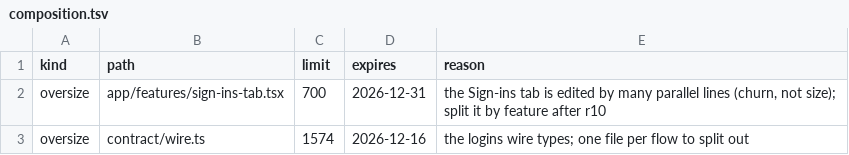
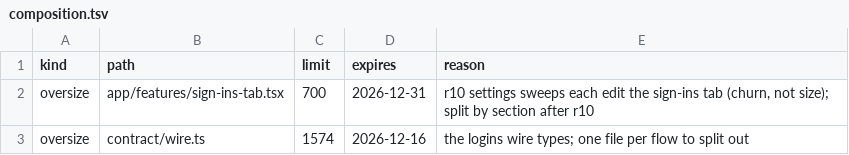
Before and after one commit to kirinnee/ferretry, a TSV file: packages/plugins/logins/composition.tsv, drawn as a sheet.

Commit message:
chore(logins): oversize row reason for sign-ins-tab churn

```diff
--- a/packages/plugins/logins/composition.tsv
+++ b/packages/plugins/logins/composition.tsv
@@ -1,3 +1,3 @@
 kind	path	limit	expires	reason
-oversize	app/features/sign-ins-tab.tsx	700	2026-12-31	the Sign-ins tab is edited by many parallel lines (churn, not size); split it by feature after r10
+oversize	app/features/sign-ins-tab.tsx	700	2026-12-31	r10 settings sweeps each edit the sign-ins tab (churn, not size); split by section after r10
 oversize	contract/wire.ts	1574	2026-12-16	the logins wire types; one file per flow to split out
```
